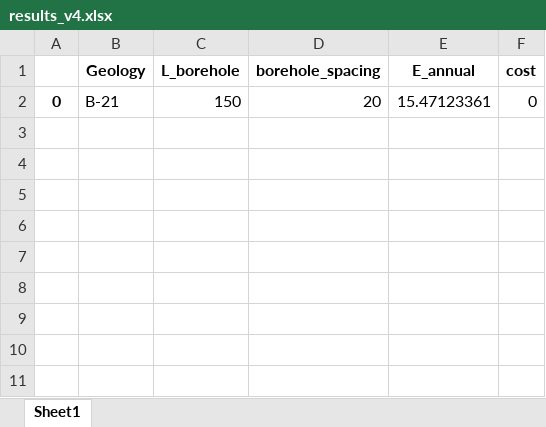
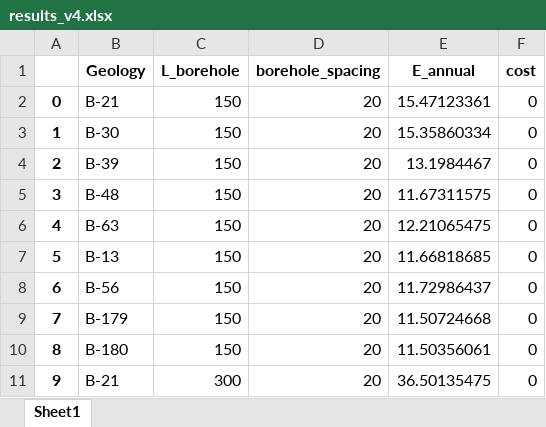
Before and after one commit to kkorhone/Infinite_Borehole_Field, an Excel workbook: results_v4.xlsx, sheet Sheet1, drawn as a sheet; values as stored, in another font and other column widths than the file's, no borders; the diff names each change by its address in the sheet, - before the commit and + after, or states it on an @@ line.

```diff
--- a/results_v4.xlsx (sheet Sheet1)
+++ b/results_v4.xlsx (sheet Sheet1)
+row 3: 1 | B-30 | 150 | 20 | 15.35860334 | 0
+row 4: 2 | B-39 | 150 | 20 | 13.1984467 | 0
+row 5: 3 | B-48 | 150 | 20 | 11.67311575 | 0
+row 6: 4 | B-63 | 150 | 20 | 12.21065475 | 0
+row 7: 5 | B-13 | 150 | 20 | 11.66818685 | 0
+row 8: 6 | B-56 | 150 | 20 | 11.72986437 | 0
+row 9: 7 | B-179 | 150 | 20 | 11.50724668 | 0
+row 10: 8 | B-180 | 150 | 20 | 11.50356061 | 0
+row 11: 9 | B-21 | 300 | 20 | 36.50135475 | 0
```
Also changed, not shown: 14 other files.
